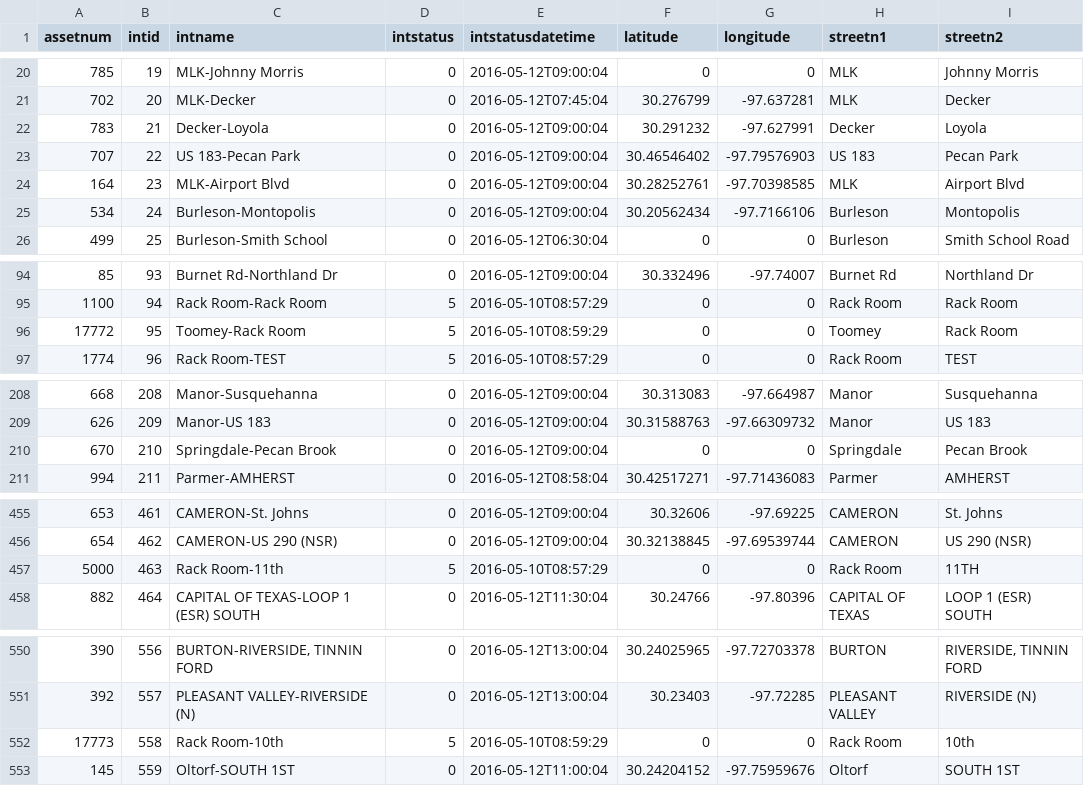
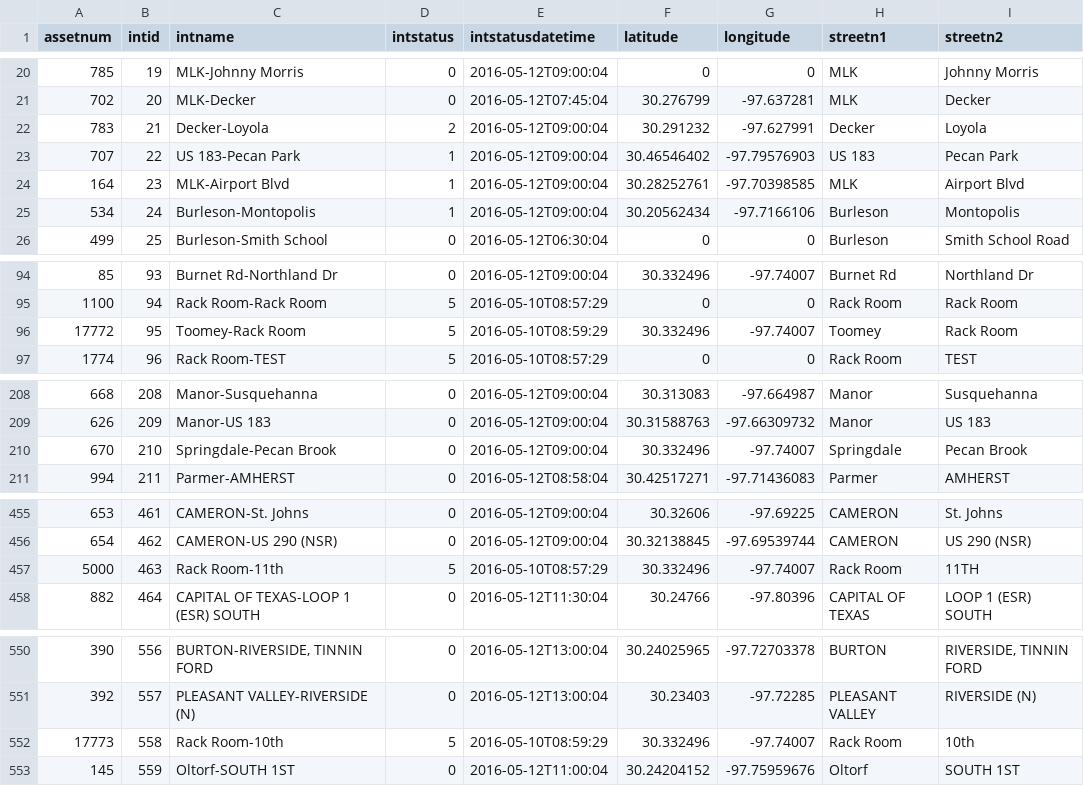
Before and after one commit to cityofaustin/atd-data-and-performance, a CSV file: components/data/intersection_status_snapshot.csv, drawn as a sheet; only a part is shown, gaps mark what is left out; the diff covers the shown part only; the diff names each change by its address in the sheet, - before the commit and + after, or states it on an @@ line.

```diff
--- a/components/data/intersection_status_snapshot.csv
+++ b/components/data/intersection_status_snapshot.csv
-D22 (intstatus): 0
+D22 (intstatus): 2
-D23:D25 (intstatus): 0
+D23:D25 (intstatus): 1
-F96 (latitude): 0
+F96 (latitude): 30.332496
-G96 (longitude): 0
+G96 (longitude): -97.74007
-F210 (latitude): 0
+F210 (latitude): 30.332496
-G210 (longitude): 0
+G210 (longitude): -97.74007
-F457 (latitude): 0
+F457 (latitude): 30.332496
-G457 (longitude): 0
+G457 (longitude): -97.74007
-F552 (latitude): 0
+F552 (latitude): 30.332496
-G552 (longitude): 0
+G552 (longitude): -97.74007
```
Also changed, not shown: 2 edited cells elsewhere in this file, 8 other files.
